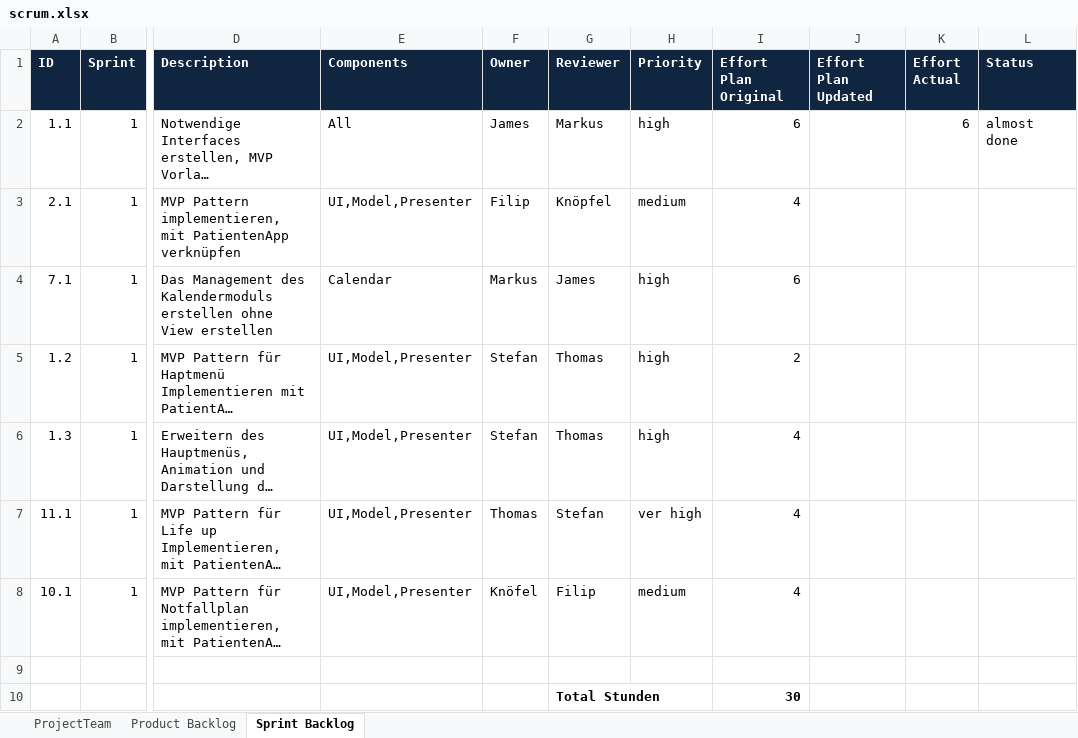
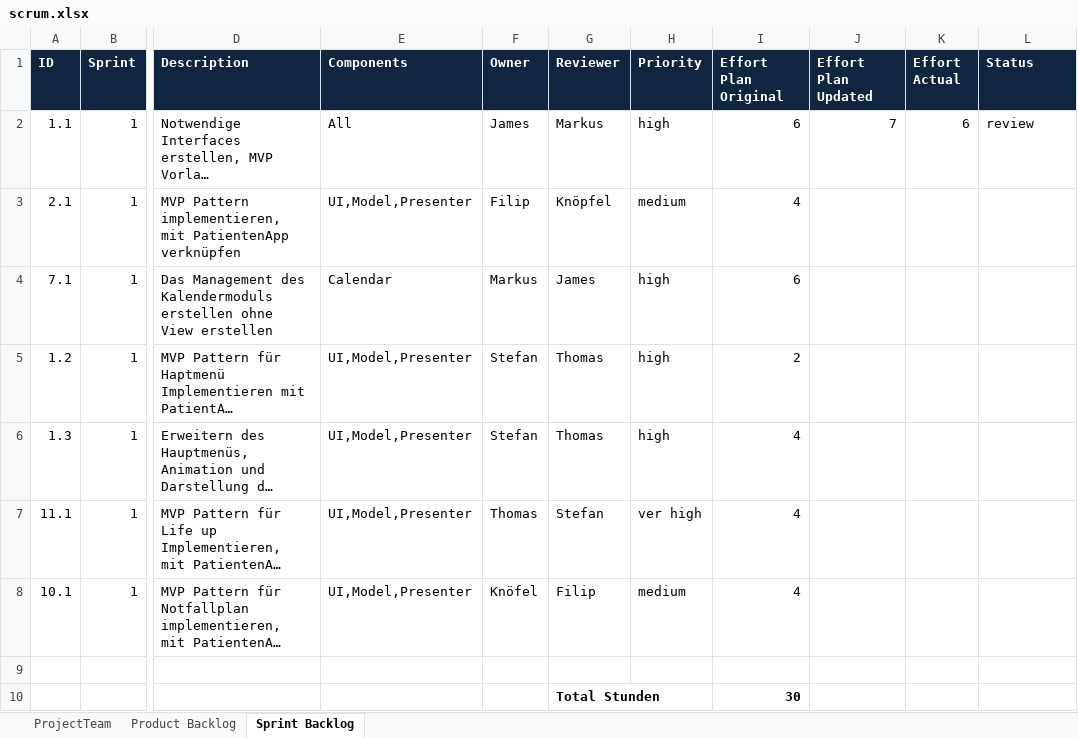
Before and after one commit to shylux/ch.bfh.bti7081.s2015.rot, an Excel workbook: doc/task10/scrum.xlsx, sheet Sprint Backlog, drawn as a sheet; only a part is shown, gaps mark what is left out; long unchanged cells end in …; values as stored, in another font and other column widths than the file's, no borders; the diff names each change by its address in the sheet, - before the commit and + after, or states it on an @@ line.

Commit message:
updated backlog

```diff
--- a/doc/task10/scrum.xlsx (sheet Sprint Backlog)
+++ b/doc/task10/scrum.xlsx (sheet Sprint Backlog)
-J2 (Effort Plan Updated): (empty)
+J2 (Effort Plan Updated): 7
-L2 (Status): almost done
+L2 (Status): review
```
